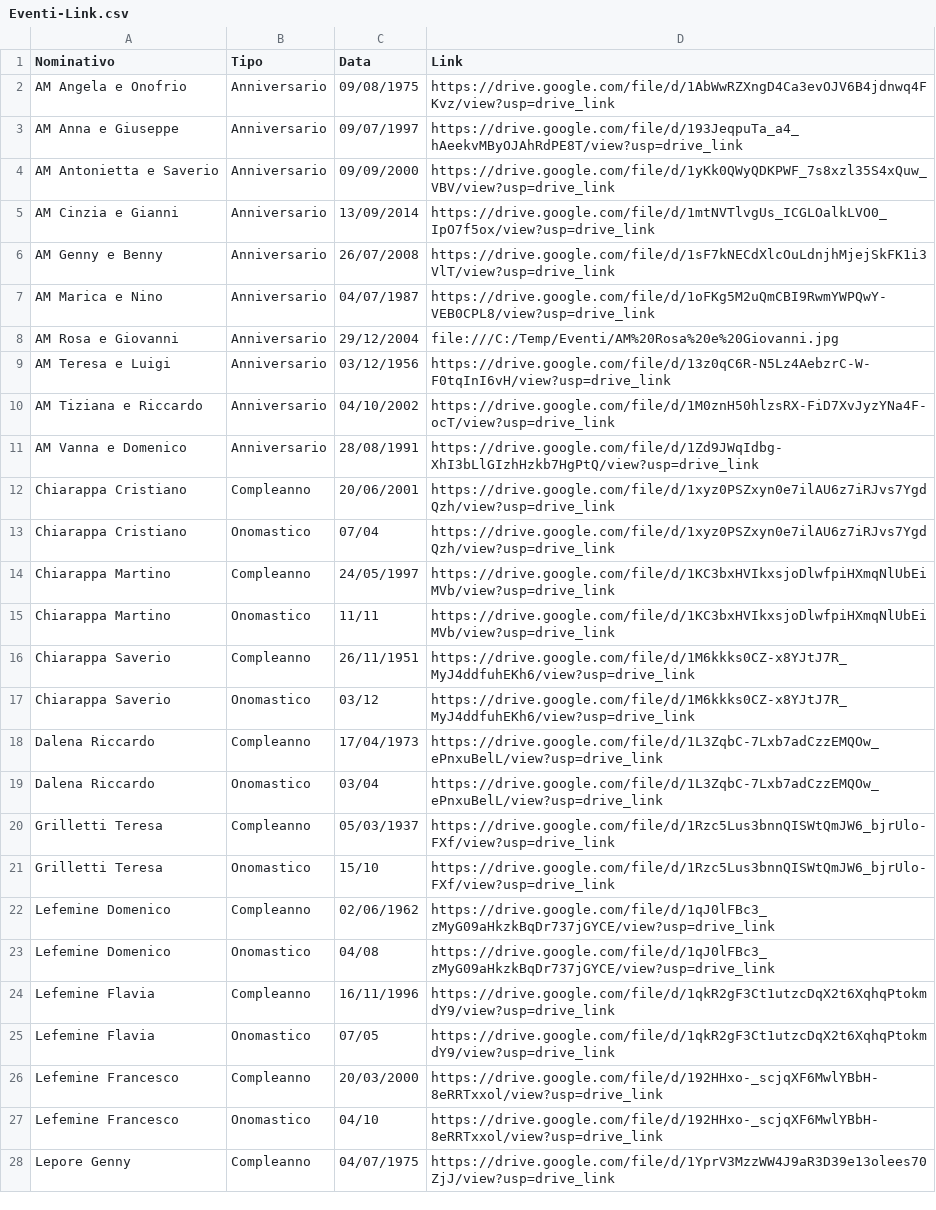
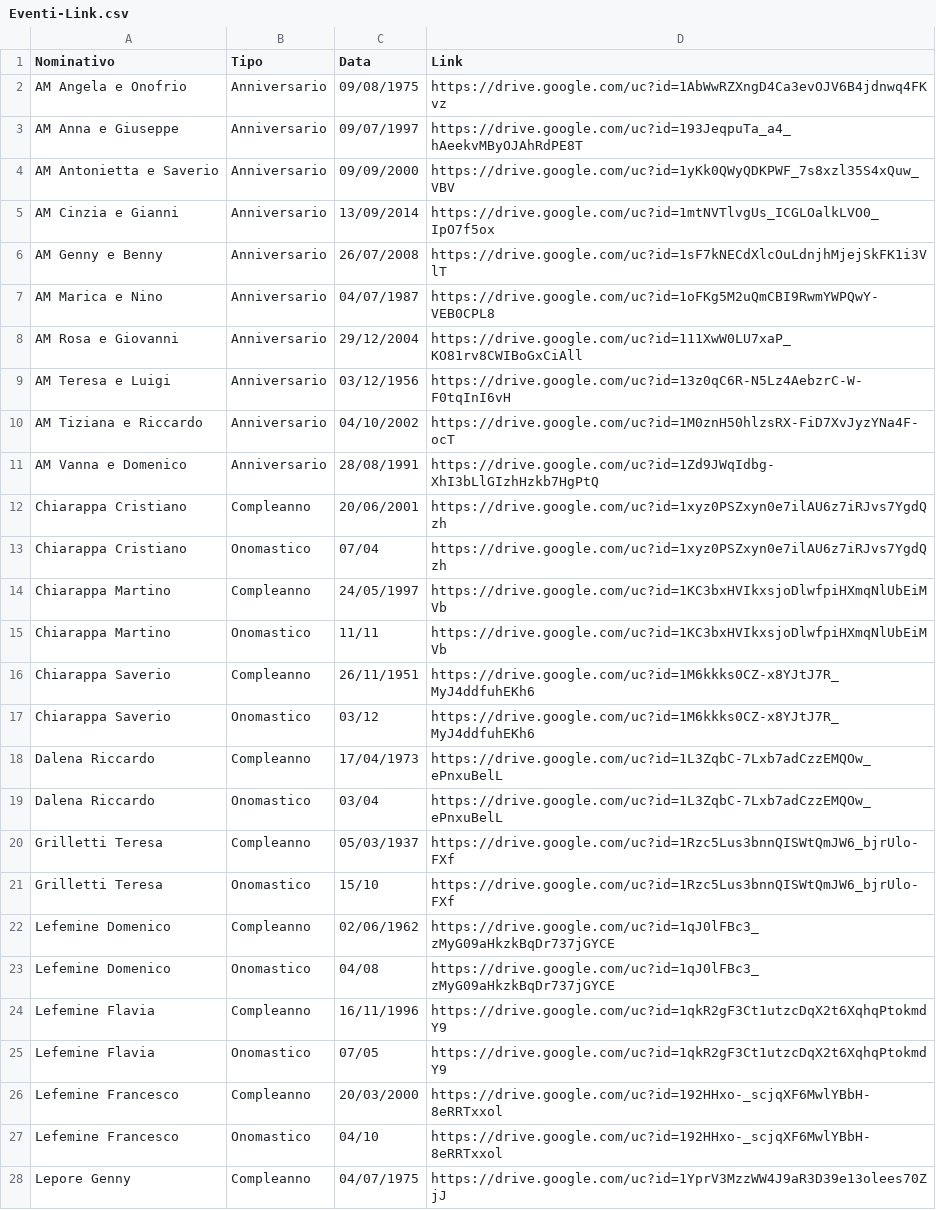
Before and after one commit to Sebastiano-Mazzarisi/Test, a CSV file: Eventi-Link.csv, drawn as a sheet; only a part is shown; the diff covers the shown part only; the diff names each change by its address in the sheet, - before the commit and + after, or states it on an @@ line.

Commit message:
Add files via upload

```diff
--- a/Eventi-Link.csv
+++ b/Eventi-Link.csv
-D2 (Link): https://drive.google.com/file/d/1AbWwRZXngD4Ca3evOJV6B4jdnwq4FKvz/view?usp=drive_link
+D2 (Link): https://drive.google.com/uc?id=1AbWwRZXngD4Ca3evOJV6B4jdnwq4FKvz
-D3 (Link): https://drive.google.com/file/d/193JeqpuTa_a4_hAeekvMByOJAhRdPE8T/view?usp=drive_link
+D3 (Link): https://drive.google.com/uc?id=193JeqpuTa_a4_hAeekvMByOJAhRdPE8T
-D4 (Link): https://drive.google.com/file/d/1yKk0QWyQDKPWF_7s8xzl35S4xQuw_VBV/view?usp=drive_link
+D4 (Link): https://drive.google.com/uc?id=1yKk0QWyQDKPWF_7s8xzl35S4xQuw_VBV
-D5 (Link): https://drive.google.com/file/d/1mtNVTlvgUs_ICGLOalkLVO0_IpO7f5ox/view?usp=drive_link
+D5 (Link): https://drive.google.com/uc?id=1mtNVTlvgUs_ICGLOalkLVO0_IpO7f5ox
-D6 (Link): https://drive.google.com/file/d/1sF7kNECdXlcOuLdnjhMjejSkFK1i3VlT/view?usp=drive_link
+D6 (Link): https://drive.google.com/uc?id=1sF7kNECdXlcOuLdnjhMjejSkFK1i3VlT
-D7 (Link): https://drive.google.com/file/d/1oFKg5M2uQmCBI9RwmYWPQwY-VEB0CPL8/view?usp=drive_link
+D7 (Link): https://drive.google.com/uc?id=1oFKg5M2uQmCBI9RwmYWPQwY-VEB0CPL8
-D8 (Link): file:///C:/Temp/Eventi/AM%20Rosa%20e%20Giovanni.jpg
+D8 (Link): https://drive.google.com/uc?id=111XwW0LU7xaP_KO81rv8CWIBoGxCiAll
-D9 (Link): https://drive.google.com/file/d/13z0qC6R-N5Lz4AebzrC-W-F0tqInI6vH/view?usp=drive_link
+D9 (Link): https://drive.google.com/uc?id=13z0qC6R-N5Lz4AebzrC-W-F0tqInI6vH
-D10 (Link): https://drive.google.com/file/d/1M0znH50hlzsRX-FiD7XvJyzYNa4F-ocT/view?usp=drive_link
+D10 (Link): https://drive.google.com/uc?id=1M0znH50hlzsRX-FiD7XvJyzYNa4F-ocT
-D11 (Link): https://drive.google.com/file/d/1Zd9JWqIdbg-XhI3bLlGIzhHzkb7HgPtQ/view?usp=drive_link
+D11 (Link): https://drive.google.com/uc?id=1Zd9JWqIdbg-XhI3bLlGIzhHzkb7HgPtQ
-D12:D13 (Link): https://drive.google.com/file/d/1xyz0PSZxyn0e7ilAU6z7iRJvs7YgdQzh/view?usp=drive_link
+D12:D13 (Link): https://drive.google.com/uc?id=1xyz0PSZxyn0e7ilAU6z7iRJvs7YgdQzh
-D14:D15 (Link): https://drive.google.com/file/d/1KC3bxHVIkxsjoDlwfpiHXmqNlUbEiMVb/view?usp=drive_link
+D14:D15 (Link): https://drive.google.com/uc?id=1KC3bxHVIkxsjoDlwfpiHXmqNlUbEiMVb
-D16:D17 (Link): https://drive.google.com/file/d/1M6kkks0CZ-x8YJtJ7R_MyJ4ddfuhEKh6/view?usp=drive_link
+D16:D17 (Link): https://drive.google.com/uc?id=1M6kkks0CZ-x8YJtJ7R_MyJ4ddfuhEKh6
-D18:D19 (Link): https://drive.google.com/file/d/1L3ZqbC-7Lxb7adCzzEMQOw_ePnxuBelL/view?usp=drive_link
+D18:D19 (Link): https://drive.google.com/uc?id=1L3ZqbC-7Lxb7adCzzEMQOw_ePnxuBelL
-D20:D21 (Link): https://drive.google.com/file/d/1Rzc5Lus3bnnQISWtQmJW6_bjrUlo-FXf/view?usp=drive_link
+D20:D21 (Link): https://drive.google.com/uc?id=1Rzc5Lus3bnnQISWtQmJW6_bjrUlo-FXf
-D22:D23 (Link): https://drive.google.com/file/d/1qJ0lFBc3_zMyG09aHkzkBqDr737jGYCE/view?usp=drive_link
+D22:D23 (Link): https://drive.google.com/uc?id=1qJ0lFBc3_zMyG09aHkzkBqDr737jGYCE
-D24:D25 (Link): https://drive.google.com/file/d/1qkR2gF3Ct1utzcDqX2t6XqhqPtokmdY9/view?usp=drive_link
+D24:D25 (Link): https://drive.google.com/uc?id=1qkR2gF3Ct1utzcDqX2t6XqhqPtokmdY9
-D26:D27 (Link): https://drive.google.com/file/d/192HHxo-_scjqXF6MwlYBbH-8eRRTxxol/view?usp=drive_link
+D26:D27 (Link): https://drive.google.com/uc?id=192HHxo-_scjqXF6MwlYBbH-8eRRTxxol
-D28 (Link): https://drive.google.com/file/d/1YprV3MzzWW4J9aR3D39e13olees70ZjJ/view?usp=drive_link
+D28 (Link): https://drive.google.com/uc?id=1YprV3MzzWW4J9aR3D39e13olees70ZjJ
```
Also changed, not shown: 46 edited cells elsewhere in this file.
